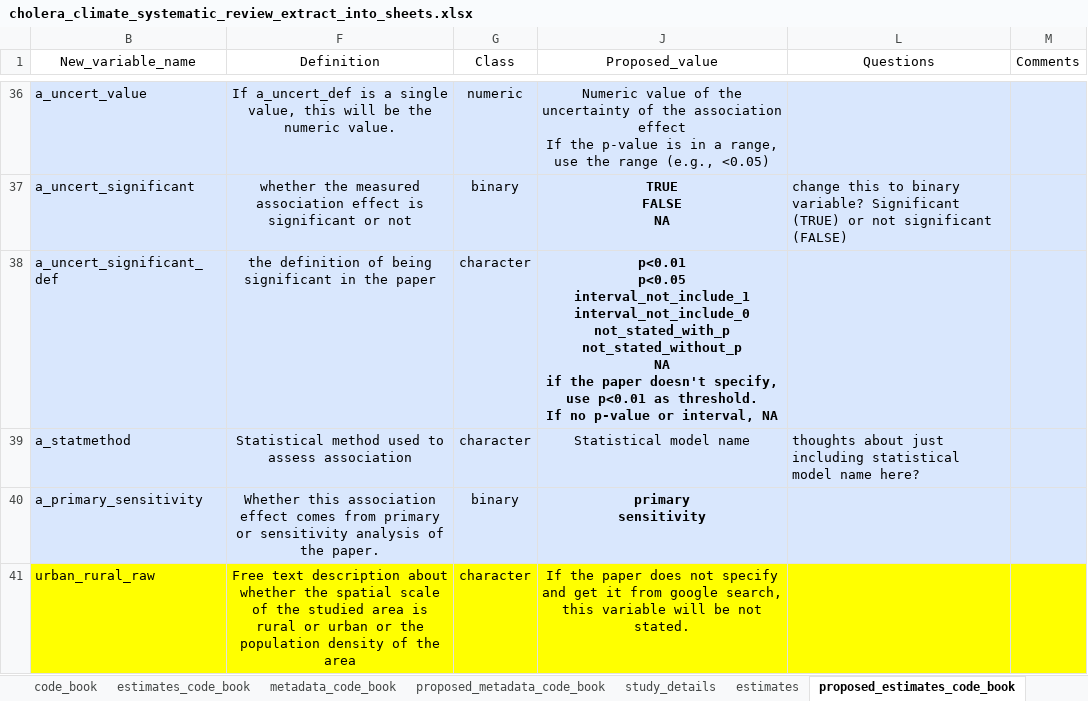
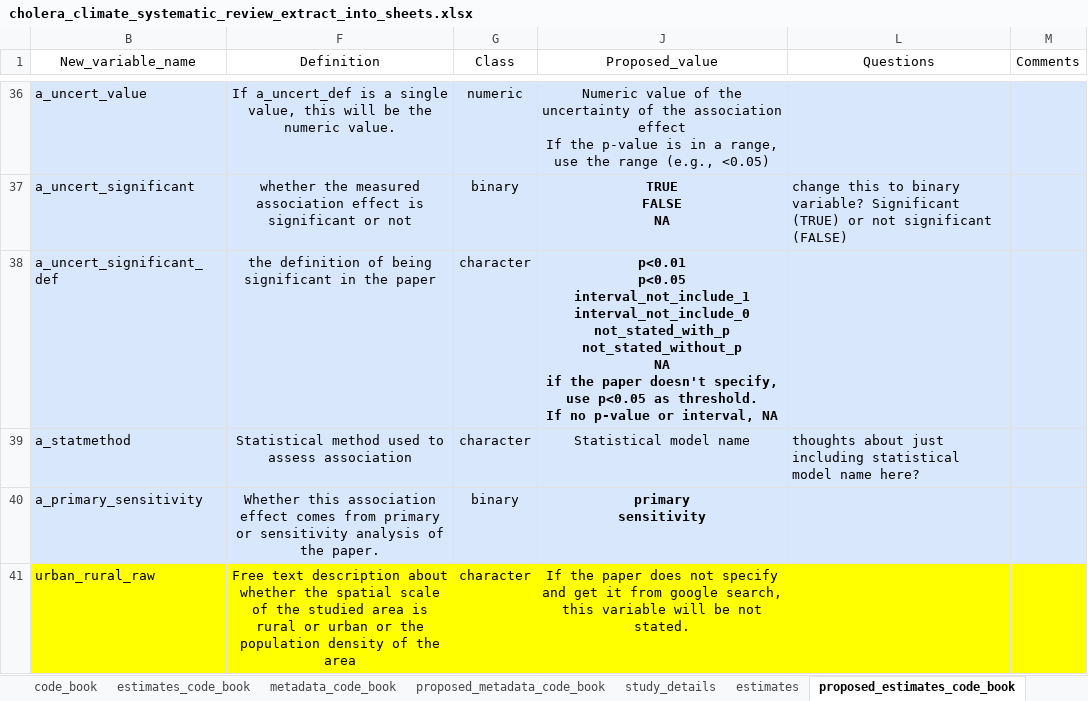
Before and after one commit to HopkinsIDD/cholera_climate_review, an Excel workbook: cholera_climate_systematic_review_extract_into_sheets.xlsx, sheet proposed_estimates_code_book, drawn as a sheet; only a part is shown, gaps mark what is left out; values as stored, in another font and other column widths than the file's, no borders; the diff names each change by its address in the sheet, - before the commit and + after, or states it on an @@ line.

Commit message:
Update cholera_climate_systematic_review_extract_into_sheets.xlsx

```diff
--- a/cholera_climate_systematic_review_extract_into_sheets.xlsx (sheet proposed_estimates_code_book)
+++ b/cholera_climate_systematic_review_extract_into_sheets.xlsx (sheet proposed_estimates_code_book)
-J38 (Proposed_value): …specify, use p<0.01 as threshold.…
+J38 (Proposed_value): …specify, use p<0.05 as threshold.…
```
